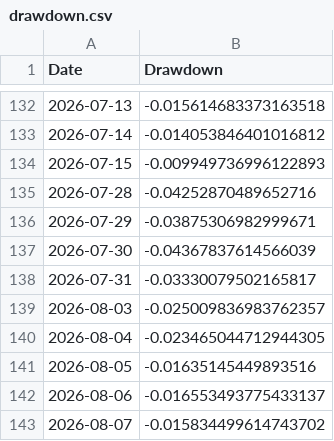
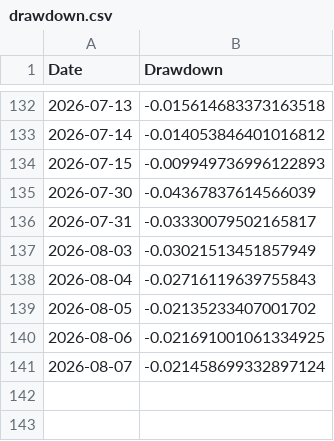
Before and after one commit to amitchoksi7747-debug/momentum-dashboard, a CSV file: data/processed/strategies/S2/drawdown.csv, drawn as a sheet; only a part is shown, gaps mark what is left out.

Commit message:
data: momentum rebuild 2026-08-10 19:05 UTC

```diff
--- a/data/processed/strategies/S2/drawdown.csv
+++ b/data/processed/strategies/S2/drawdown.csv
@@ -134,10 +134,8 @@ Date,Drawdown
 2026-07-15,-0.009949736996122893
-2026-07-28,-0.04252870489652716
-2026-07-29,-0.03875306982999671
 2026-07-30,-0.04367837614566039
 2026-07-31,-0.03330079502165817
-2026-08-03,-0.025009836983762357
-2026-08-04,-0.023465044712944305
-2026-08-05,-0.01635145449893516
-2026-08-06,-0.016553493775433137
-2026-08-07,-0.015834499614743702
+2026-08-03,-0.03021513451857949
+2026-08-04,-0.02716119639755843
+2026-08-05,-0.02135233407001702
+2026-08-06,-0.021691001061334925
+2026-08-07,-0.021458699332897124
```
Also changed, not shown: data/processed/strategies/S1/drawdown.csv, data/processed/strategies/S2/nav_vs_benchmark.csv, 33 other files.
